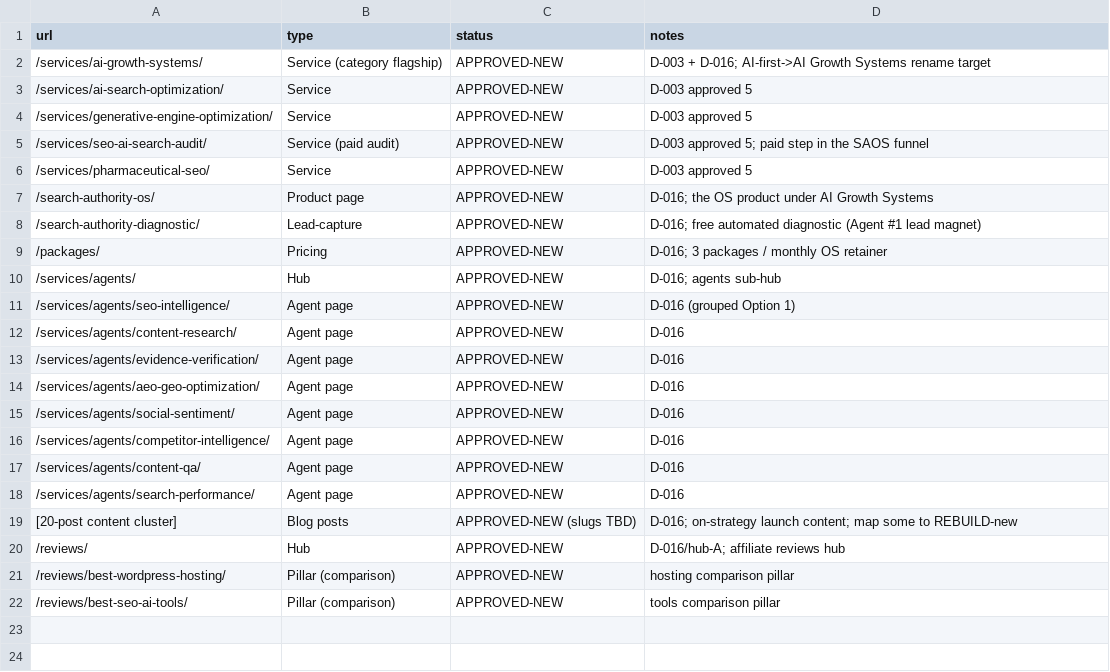
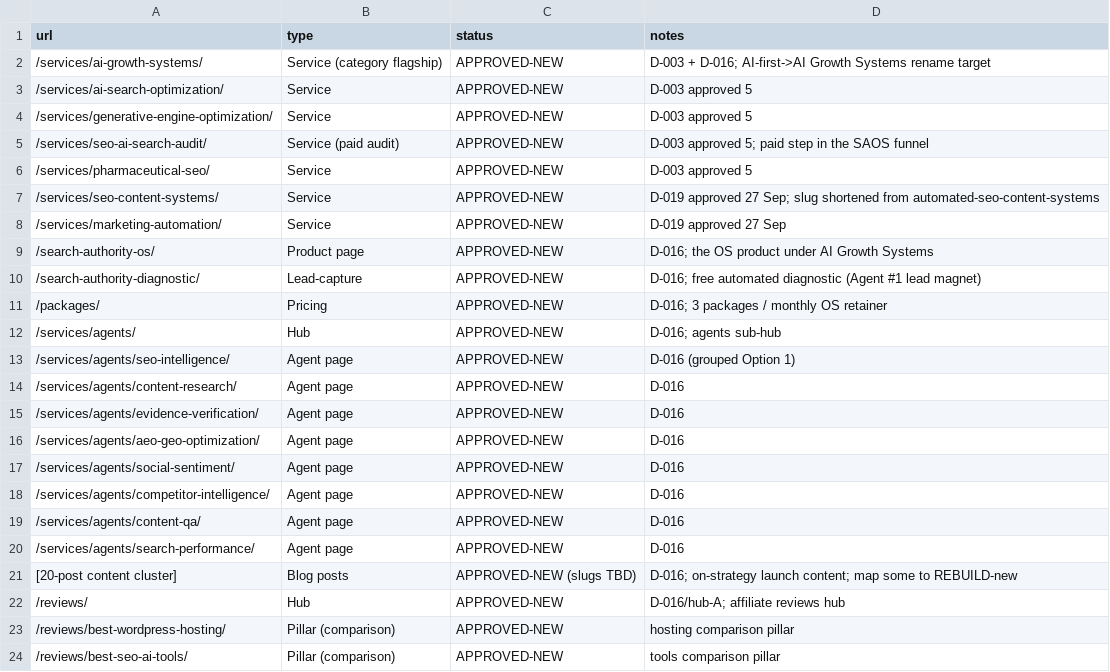
Before and after one commit to jamilahmed16/reinforce-lab-wp-modernization, a CSV file: claude/data/approved-new-urls-2026-09.csv, drawn as a sheet.

```diff
--- a/claude/data/approved-new-urls-2026-09.csv
+++ b/claude/data/approved-new-urls-2026-09.csv
@@ -6,2 +6,4 @@ url,type,status,notes
 /services/pharmaceutical-seo/,Service,APPROVED-NEW,D-003 approved 5
+/services/seo-content-systems/,Service,APPROVED-NEW,D-019 approved 27 Sep; slug shortened from automated-seo-content-systems
+/services/marketing-automation/,Service,APPROVED-NEW,D-019 approved 27 Sep
 /search-authority-os/,Product page,APPROVED-NEW,D-016; the OS product under AI Growth Systems
```
Also changed, not shown: 5 other files.
